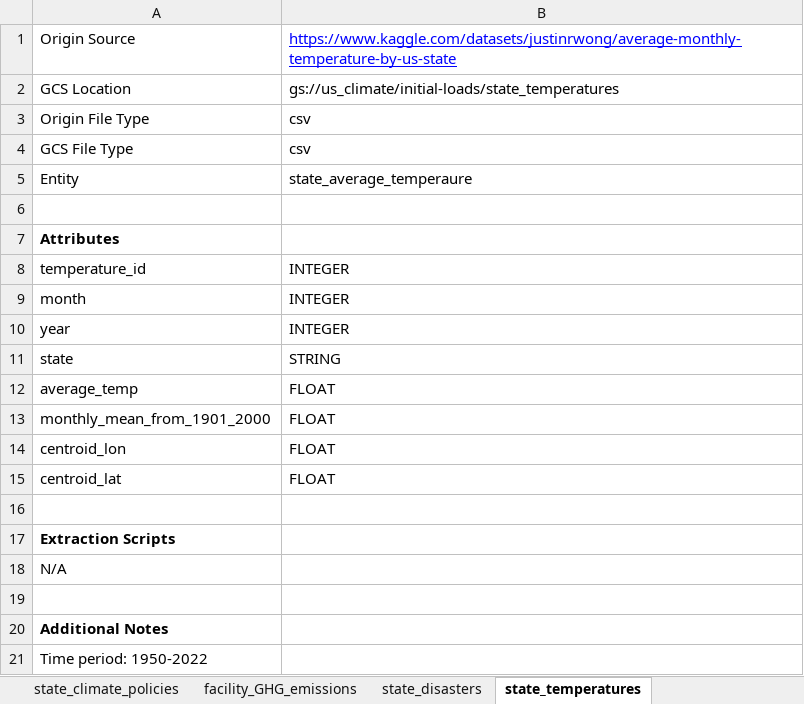
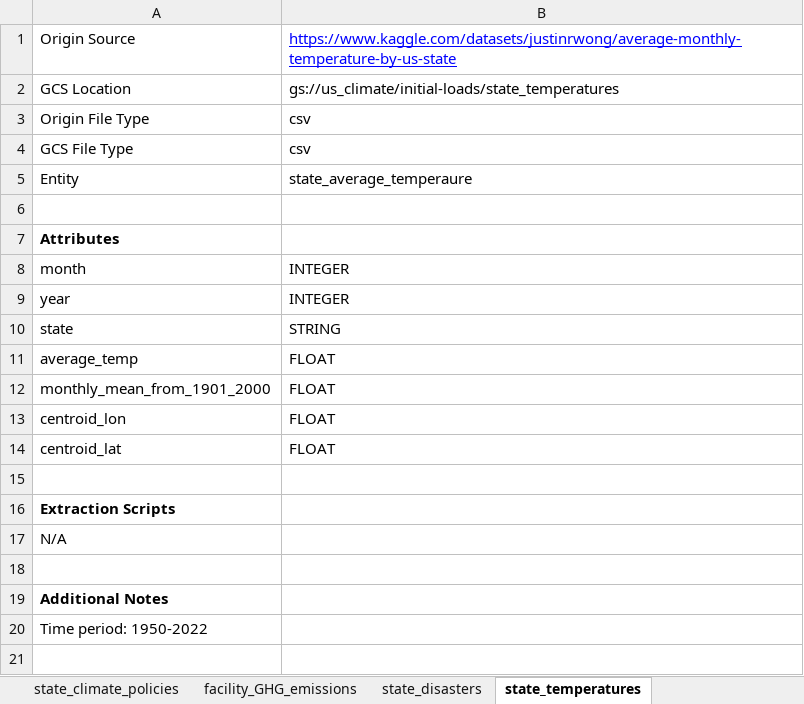
Before and after one commit to kfoght/U.S.-Climate-Data-Warehouse, an Excel workbook: project1/us-climate-data-dict-v1.xlsx, sheet state_temperatures, drawn as a sheet; values as stored, in another font and other column widths than the file's, no borders; charts and pictures not drawn; the diff names each change by its address in the sheet, - before the commit and + after, or states it on an @@ line.

```diff
--- a/project1/us-climate-data-dict-v1.xlsx (sheet state_temperatures)
+++ b/project1/us-climate-data-dict-v1.xlsx (sheet state_temperatures)
-row 8: temperature_id | INTEGER
```
Also changed, not shown: sheet state_disasters, sheet climate_risk_projections, sheet state_climate_policies, sheet facility_GHG_emissions, charts or pictures.
